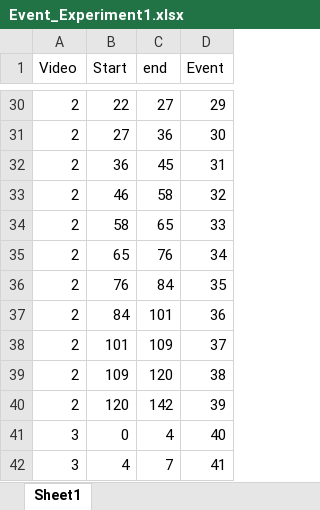
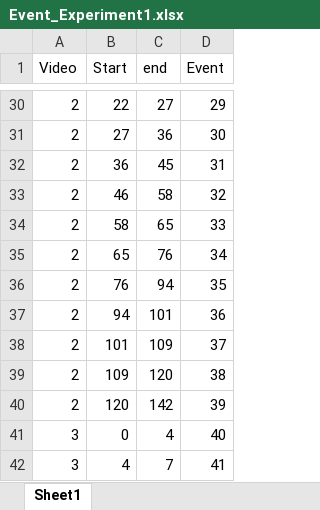
Before and after one commit to Ricwan4/EduVideo_HMM, an Excel workbook: experiment1_analysis/Event_Experiment1.xlsx, sheet Sheet1, drawn as a sheet; only a part is shown, gaps mark what is left out; values as stored, in another font and other column widths than the file's, no borders; the diff names each change by its address in the sheet, - before the commit and + after, or states it on an @@ line.

```diff
--- a/experiment1_analysis/Event_Experiment1.xlsx (sheet Sheet1)
+++ b/experiment1_analysis/Event_Experiment1.xlsx (sheet Sheet1)
-C36 (end): 84
+C36 (end): 94
-B37 (Start): 84
+B37 (Start): 94
```
Also changed, not shown: experiment1_analysis/stimuliid_boundaries.xlsx.
